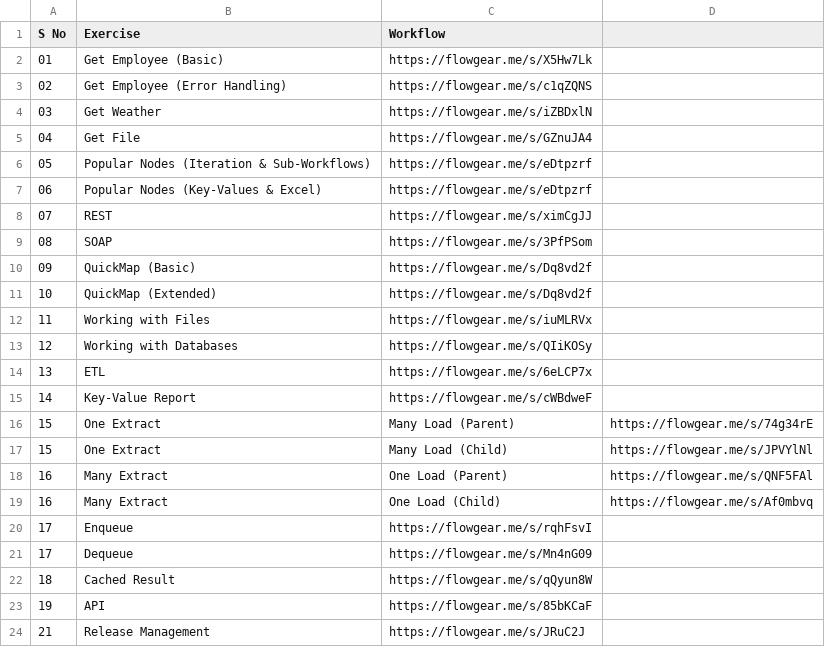
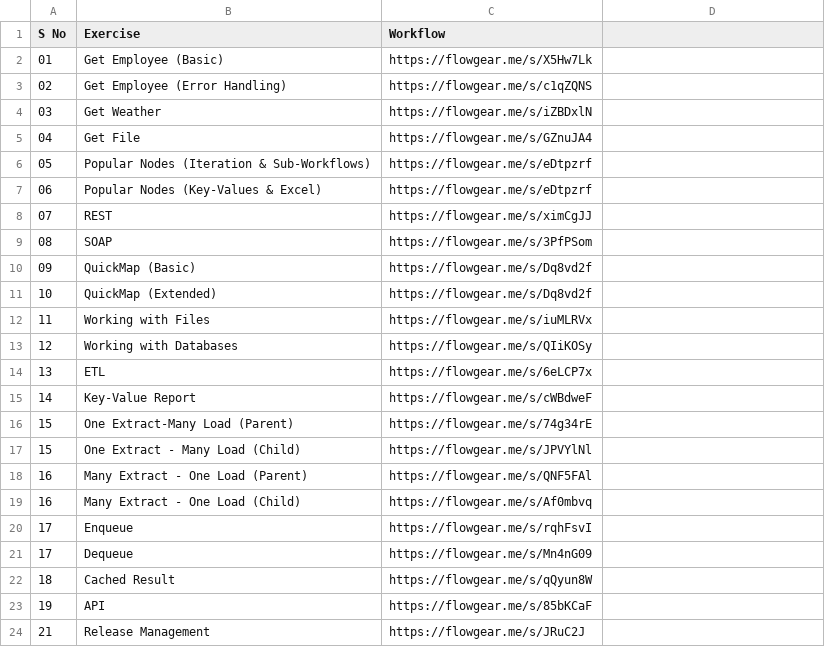
Before and after one commit to rashadh-dev/iPaas, a CSV file: Flow Gear.csv, drawn as a sheet.

Commit message:
Update Flow Gear.csv

```diff
--- a/Flow Gear.csv
+++ b/Flow Gear.csv
@@ -15,6 +15,6 @@ S No, Exercise, Workflow
 14, Key-Value Report, https://flowgear.me/s/cWBdweF
-15, One Extract, Many Load (Parent), https://flowgear.me/s/74g34rE
-15, One Extract, Many Load (Child), https://flowgear.me/s/JPVYlNl
-16, Many Extract, One Load (Parent), https://flowgear.me/s/QNF5FAl
-16, Many Extract, One Load (Child), https://flowgear.me/s/Af0mbvq
+15, One Extract-Many Load (Parent), https://flowgear.me/s/74g34rE
+15, One Extract - Many Load (Child), https://flowgear.me/s/JPVYlNl
+16, Many Extract - One Load (Parent), https://flowgear.me/s/QNF5FAl
+16, Many Extract - One Load (Child), https://flowgear.me/s/Af0mbvq
 17, Enqueue, https://flowgear.me/s/rqhFsvI
```
